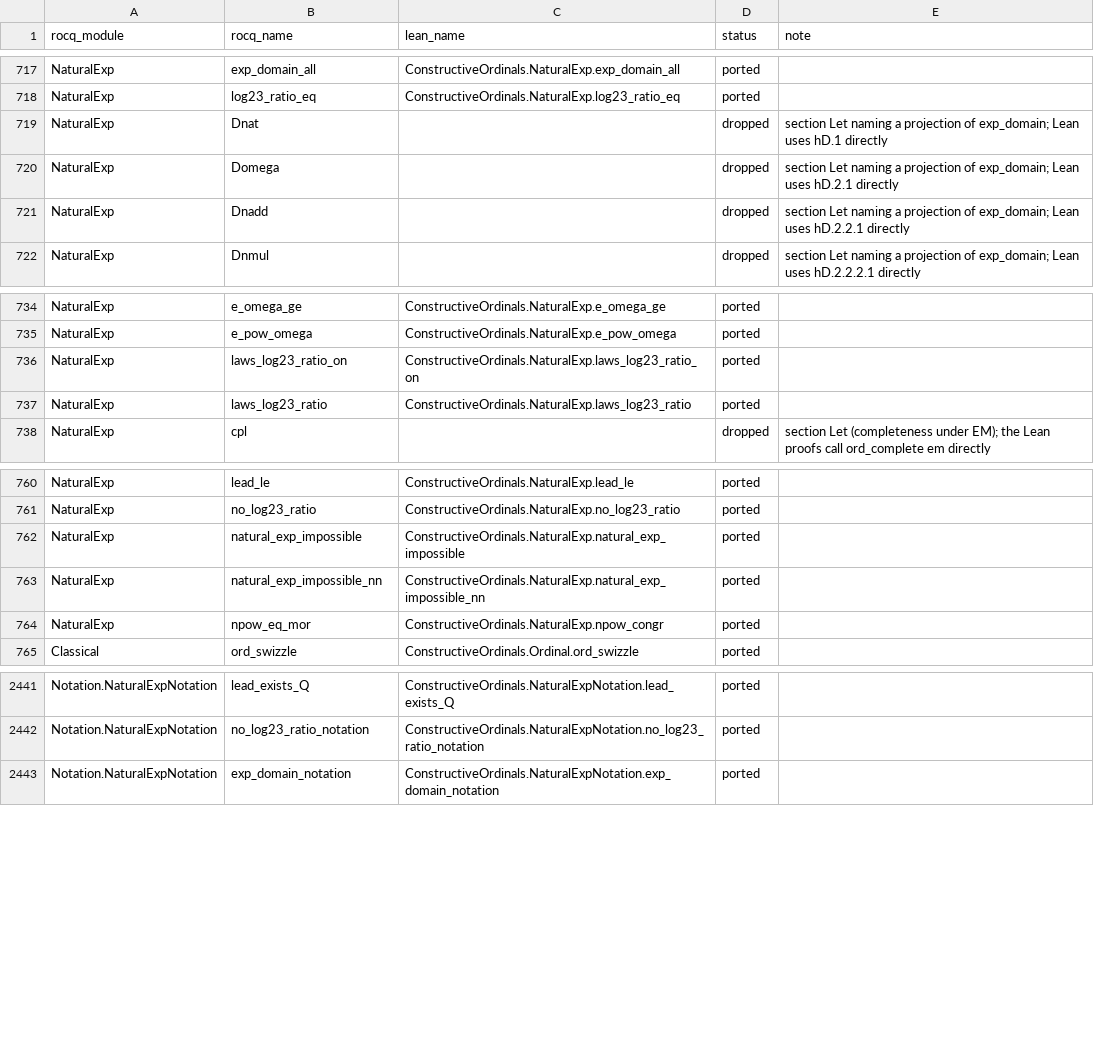
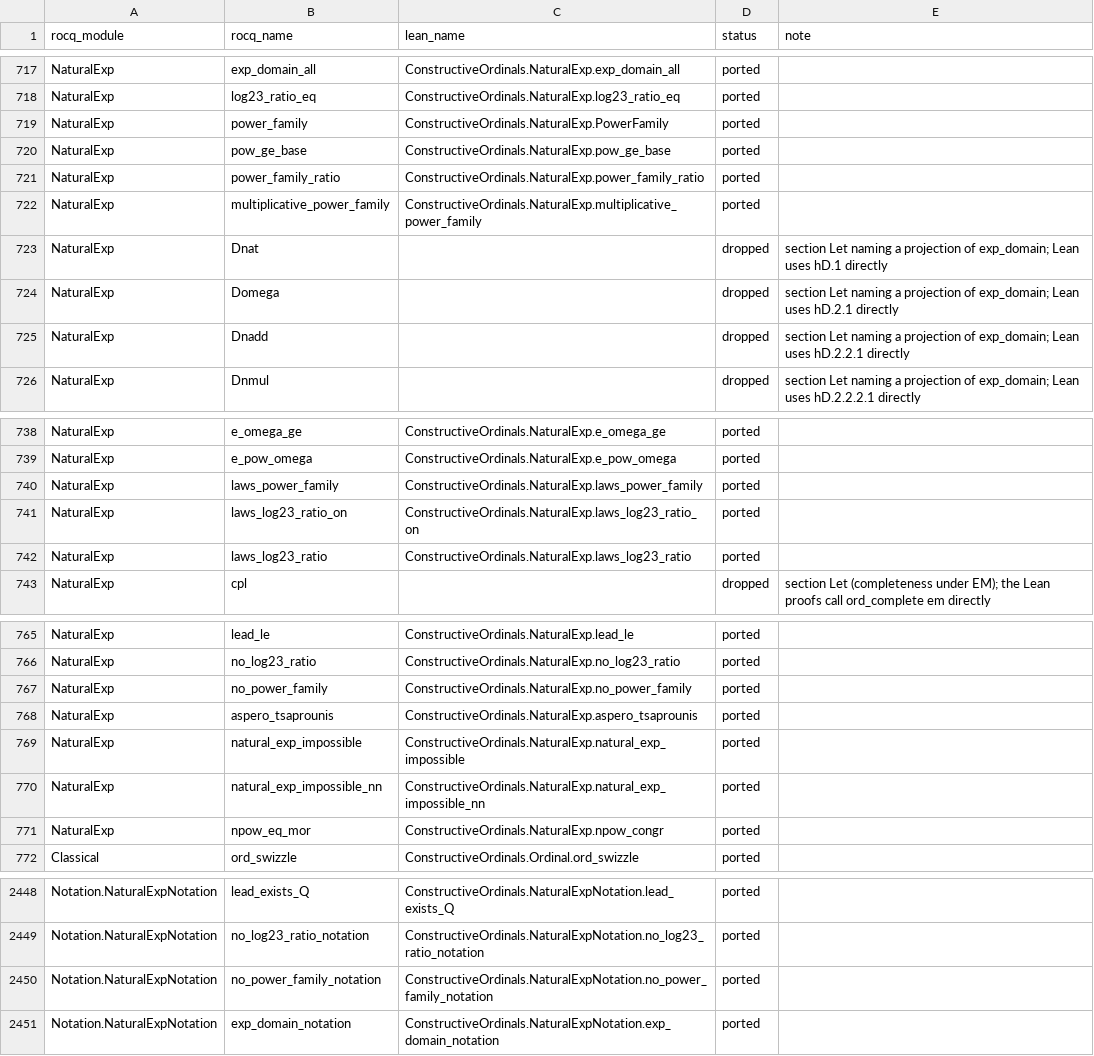
Before and after one commit to robdockins/ordinals, a CSV file: lean/PORTING_MAP.csv, drawn as a sheet; only a part is shown, gaps mark what is left out; the diff names each change by its address in the sheet, - before the commit and + after, or states it on an @@ line.

```diff
--- a/lean/PORTING_MAP.csv
+++ b/lean/PORTING_MAP.csv
+row 719: NaturalExp | power_family | ConstructiveOrdinals.NaturalExp.PowerFamily | ported
+row 720: NaturalExp | pow_ge_base | ConstructiveOrdinals.NaturalExp.pow_ge_base | ported
+row 721: NaturalExp | power_family_ratio | ConstructiveOrdinals.NaturalExp.power_family_ratio | ported
+row 722: NaturalExp | multiplicative_power_family | ConstructiveOrdinals.NaturalExp.multiplicative_power_family | ported
+row 740: NaturalExp | laws_power_family | ConstructiveOrdinals.NaturalExp.laws_power_family | ported
+row 767: NaturalExp | no_power_family | ConstructiveOrdinals.NaturalExp.no_power_family | ported
+row 768: NaturalExp | aspero_tsaprounis | ConstructiveOrdinals.NaturalExp.aspero_tsaprounis | ported
+row 2450: Notation.NaturalExpNotation | no_power_family_notation | ConstructiveOrdinals.NaturalExpNotation.no_power_family_notation | ported
```
Also changed, not shown: 7 other files.
